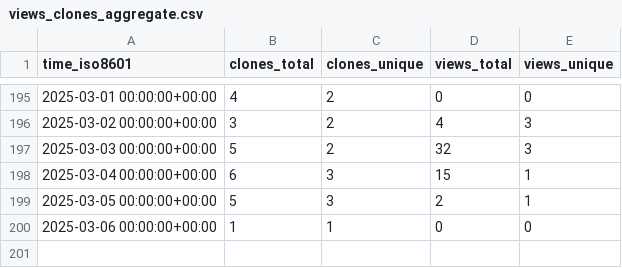
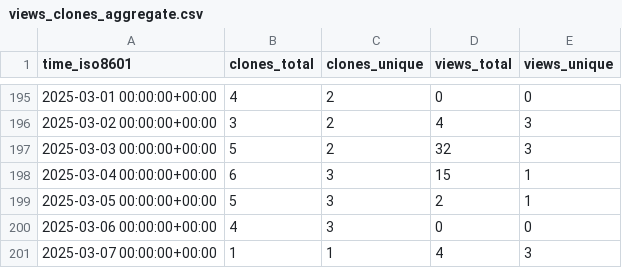
Before and after one commit to demichie/elicipy, a CSV file: demichie/elicipy/ghrs-data/views_clones_aggregate.csv, drawn as a sheet; only a part is shown, gaps mark what is left out.

```diff
--- a/demichie/elicipy/ghrs-data/views_clones_aggregate.csv
+++ b/demichie/elicipy/ghrs-data/views_clones_aggregate.csv
@@ -199,2 +199,3 @@ time_iso8601,clones_total,clones_unique,views_total,views_unique
 2025-03-05 00:00:00+00:00,5,3,2,1
-2025-03-06 00:00:00+00:00,1,1,0,0
+2025-03-06 00:00:00+00:00,4,3,0,0
+2025-03-07 00:00:00+00:00,1,1,4,3
```
Also changed, not shown: 1 other file.
